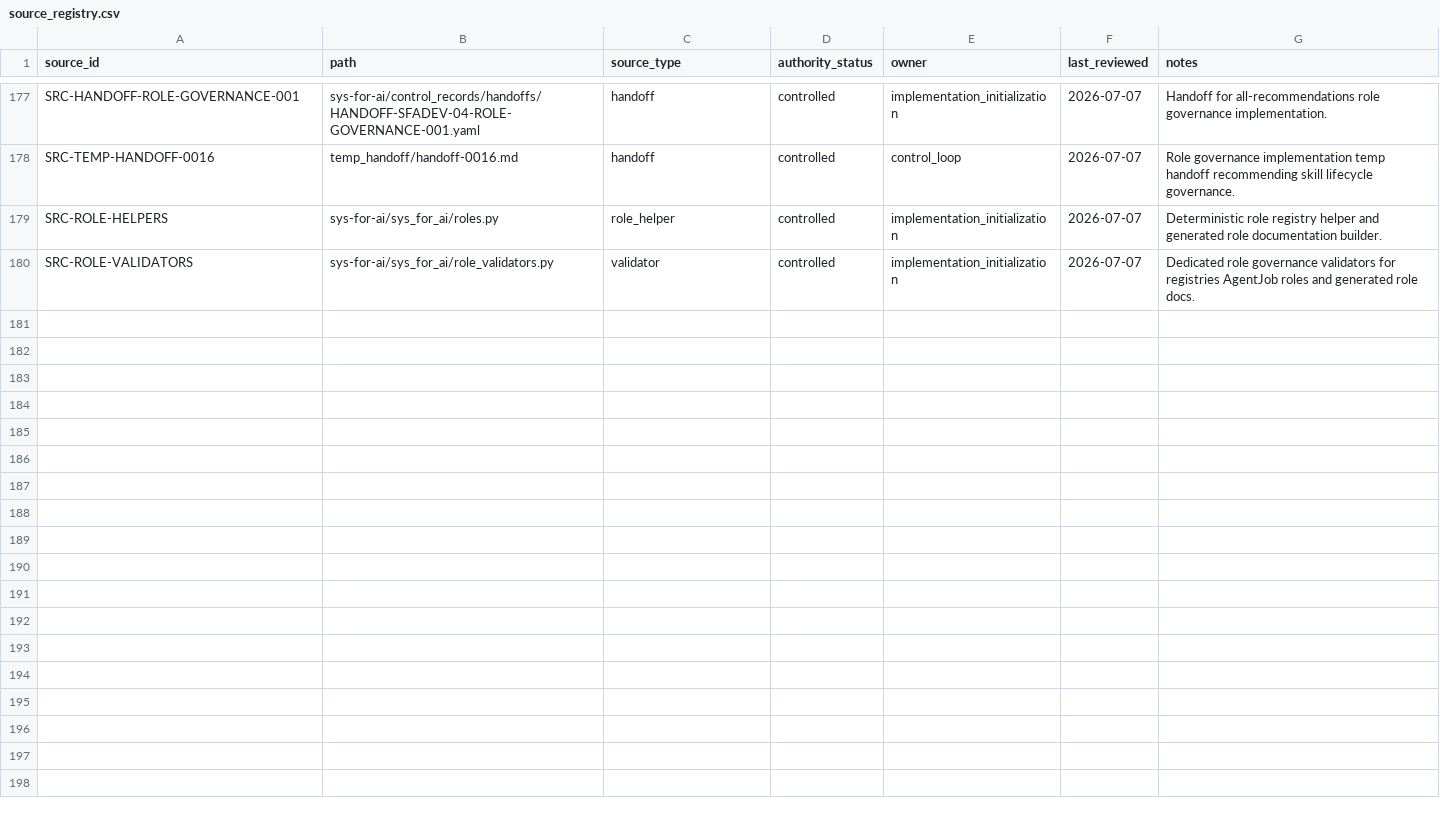
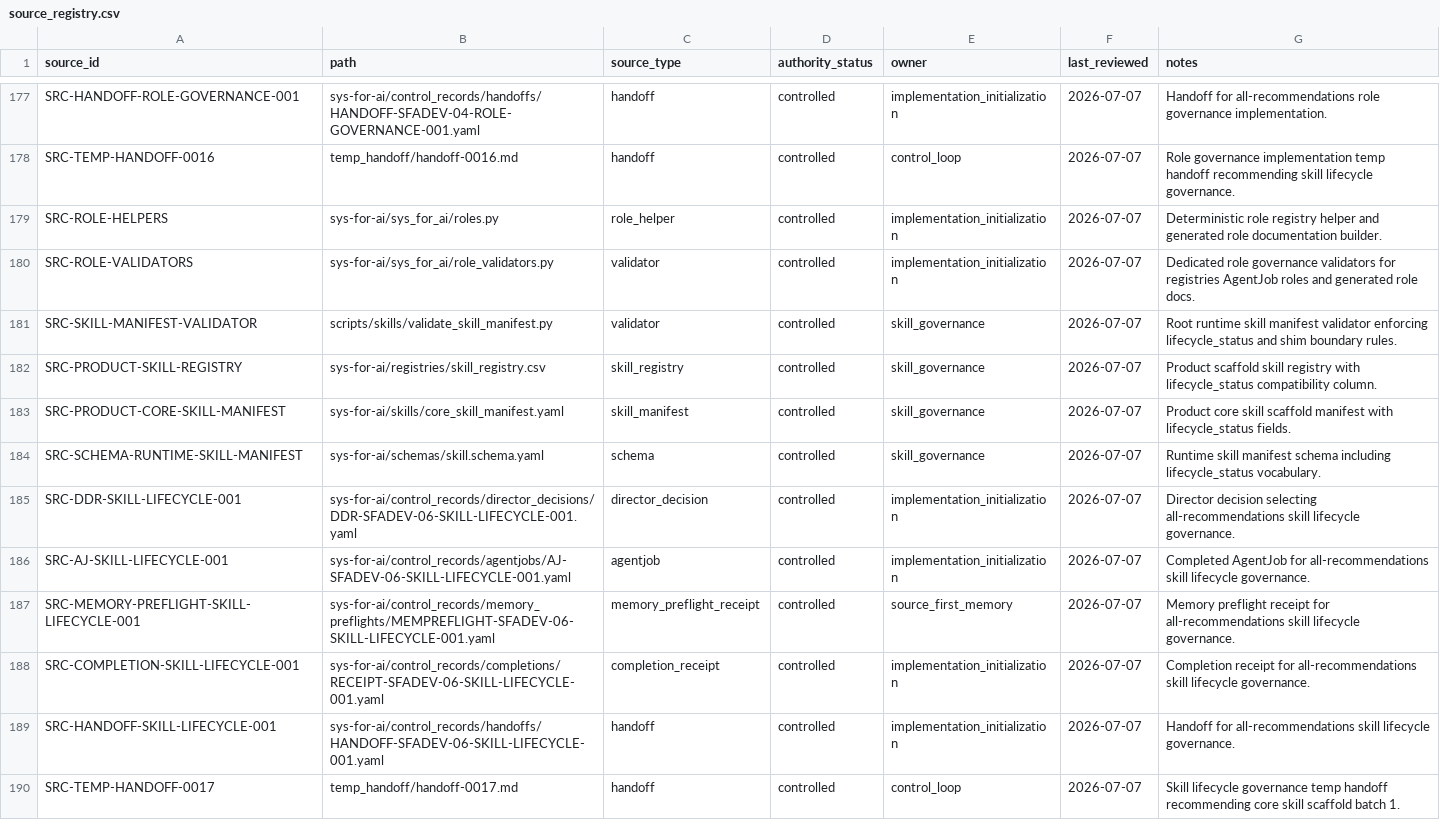
Before and after one commit to AngryOwlAI/Sys4AI-dev, a CSV file: sys-for-ai/registries/source_registry.csv, drawn as a sheet; only a part is shown, gaps mark what is left out.

Commit message:
Add skill lifecycle governance

```diff
--- a/sys-for-ai/registries/source_registry.csv
+++ b/sys-for-ai/registries/source_registry.csv
@@ -180 +180,11 @@ SRC-ROLE-HELPERS,sys-for-ai/sys_for_ai/roles.py,role_helper,controlled,implement
 SRC-ROLE-VALIDATORS,sys-for-ai/sys_for_ai/role_validators.py,validator,controlled,implementation_initialization,2026-07-07,Dedicated role governance validators for registries AgentJob roles and generated role docs.
+SRC-SKILL-MANIFEST-VALIDATOR,scripts/skills/validate_skill_manifest.py,validator,controlled,skill_governance,2026-07-07,Root runtime skill manifest validator enforcing lifecycle_status and shim boundary rules.
+SRC-PRODUCT-SKILL-REGISTRY,sys-for-ai/registries/skill_registry.csv,skill_registry,controlled,skill_governance,2026-07-07,Product scaffold skill registry with lifecycle_status compatibility column.
+SRC-PRODUCT-CORE-SKILL-MANIFEST,sys-for-ai/skills/core_skill_manifest.yaml,skill_manifest,controlled,skill_governance,2026-07-07,Product core skill scaffold manifest with lifecycle_status fields.
+SRC-SCHEMA-RUNTIME-SKILL-MANIFEST,sys-for-ai/schemas/skill.schema.yaml,schema,controlled,skill_governance,2026-07-07,Runtime skill manifest schema including lifecycle_status vocabulary.
+SRC-DDR-SKILL-LIFECYCLE-001,sys-for-ai/control_records/director_decisions/DDR-SFADEV-06-SKILL-LIFECYCLE-001.yaml,director_decision,controlled,implementation_initialization,2026-07-07,Director decision selecting all-recommendations skill lifecycle governance.
+SRC-AJ-SKILL-LIFECYCLE-001,sys-for-ai/control_records/agentjobs/AJ-SFADEV-06-SKILL-LIFECYCLE-001.yaml,agentjob,controlled,implementation_initialization,2026-07-07,Completed AgentJob for all-recommendations skill lifecycle governance.
+SRC-MEMORY-PREFLIGHT-SKILL-LIFECYCLE-001,sys-for-ai/control_records/memory_preflights/MEMPREFLIGHT-SFADEV-06-SKILL-LIFECYCLE-001.yaml,memory_preflight_receipt,controlled,source_first_memory,2026-07-07,Memory preflight receipt for all-recommendations skill lifecycle governance.
+SRC-COMPLETION-SKILL-LIFECYCLE-001,sys-for-ai/control_records/completions/RECEIPT-SFADEV-06-SKILL-LIFECYCLE-001.yaml,completion_receipt,controlled,implementation_initialization,2026-07-07,Completion receipt for all-recommendations skill lifecycle governance.
+SRC-HANDOFF-SKILL-LIFECYCLE-001,sys-for-ai/control_records/handoffs/HANDOFF-SFADEV-06-SKILL-LIFECYCLE-001.yaml,handoff,controlled,implementation_initialization,2026-07-07,Handoff for all-recommendations skill lifecycle governance.
+SRC-TEMP-HANDOFF-0017,temp_handoff/handoff-0017.md,handoff,controlled,control_loop,2026-07-07,Skill lifecycle governance temp handoff recommending core skill scaffold batch 1.
```
Also changed, not shown: sys-for-ai/registries/agentjob_registry.csv, sys-for-ai/registries/control_record_registry.csv, 39 other files.
